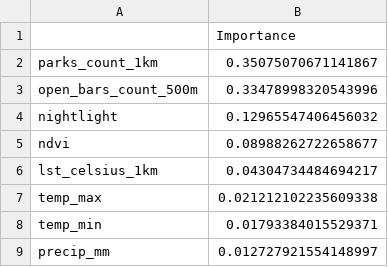
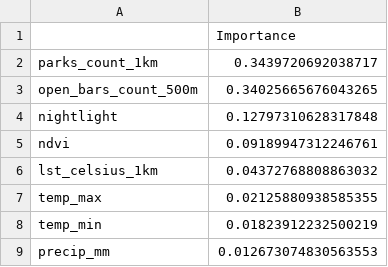
Before and after one commit to tolgasabanoglu/which-lap-coffee-should-i-visit, a CSV file: prediction/feature_importances.csv, drawn as a sheet.

```diff
--- a/prediction/feature_importances.csv
+++ b/prediction/feature_importances.csv
@@ -1,9 +1,9 @@
 ,Importance
-parks_count_1km,0.35075070671141867
-open_bars_count_500m,0.33478998320543996
-nightlight,0.12965547406456032
-ndvi,0.08988262722658677
-lst_celsius_1km,0.04304734484694217
-temp_max,0.021212102235609338
-temp_min,0.01793384015529371
-precip_mm,0.012727921554148997
+parks_count_1km,0.3439720692038717
+open_bars_count_500m,0.34025665676043265
+nightlight,0.12797310628317848
+ndvi,0.09189947312246761
+lst_celsius_1km,0.04372768808863032
+temp_max,0.02125880938585355
+temp_min,0.01823912232500219
+precip_mm,0.012673074830563553
```
Also changed, not shown: 10 other files.
